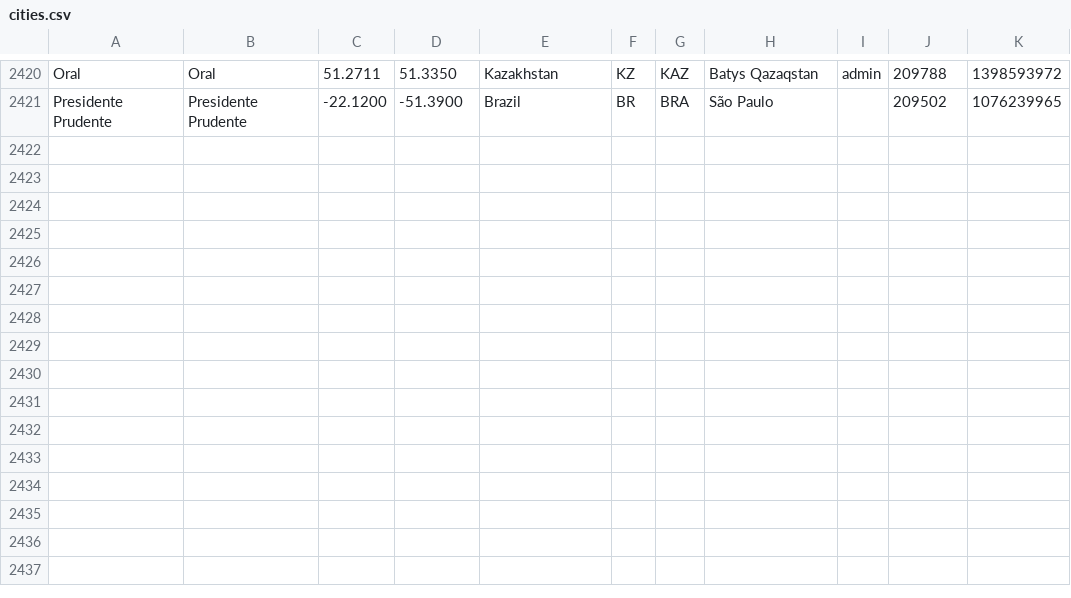
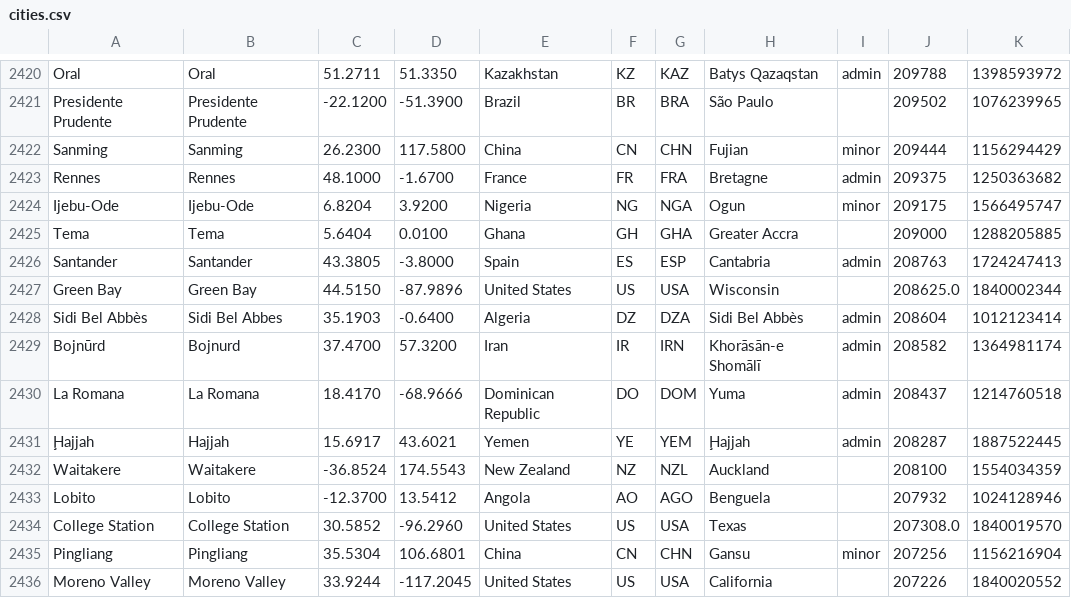
Before and after one commit to alainrc2005/get-recorrido, a CSV file: cities.csv, drawn as a sheet; only a part is shown, gaps mark what is left out; the diff names each change by its address in the sheet, - before the commit and + after, or states it on an @@ line.

Commit message:
update cities-255

```diff
--- a/cities.csv
+++ b/cities.csv
+row 2422: Sanming | Sanming | 26.2300 | 117.5800 | China | CN | CHN | Fujian | minor | 209444 | 1156294429
+row 2423: Rennes | Rennes | 48.1000 | -1.6700 | France | FR | FRA | Bretagne | admin | 209375 | 1250363682
+row 2424: Ijebu-Ode | Ijebu-Ode | 6.8204 | 3.9200 | Nigeria | NG | NGA | Ogun | minor | 209175 | 1566495747
+row 2425: Tema | Tema | 5.6404 | 0.0100 | Ghana | GH | GHA | Greater Accra |  | 209000 | 1288205885
+row 2426: Santander | Santander | 43.3805 | -3.8000 | Spain | ES | ESP | Cantabria | admin | 208763 | 1724247413
+row 2427: Green Bay | Green Bay | 44.5150 | -87.9896 | United States | US | USA | Wisconsin |  | 208625.0 | 1840002344
+row 2428: Sidi Bel Abbès | Sidi Bel Abbes | 35.1903 | -0.6400 | Algeria | DZ | DZA | Sidi Bel Abbès | admin | 208604 | 1012123414
+row 2429: Bojnūrd | Bojnurd | 37.4700 | 57.3200 | Iran | IR | IRN | Khorāsān-e Shomālī | admin | 208582 | 1364981174
+row 2430: La Romana | La Romana | 18.4170 | -68.9666 | Dominican Republic | DO | DOM | Yuma | admin | 208437 | 1214760518
+row 2431: Ḩajjah | Hajjah | 15.6917 | 43.6021 | Yemen | YE | YEM | Ḩajjah | admin | 208287 | 1887522445
+row 2432: Waitakere | Waitakere | -36.8524 | 174.5543 | New Zealand | NZ | NZL | Auckland |  | 208100 | 1554034359
+row 2433: Lobito | Lobito | -12.3700 | 13.5412 | Angola | AO | AGO | Benguela |  | 207932 | 1024128946
+row 2434: College Station | College Station | 30.5852 | -96.2960 | United States | US | USA | Texas |  | 207308.0 | 1840019570
+row 2435: Pingliang | Pingliang | 35.5304 | 106.6801 | China | CN | CHN | Gansu | minor | 207256 | 1156216904
+row 2436: Moreno Valley | Moreno Valley | 33.9244 | -117.2045 | United States | US | USA | California |  | 207226 | 1840020552
```
